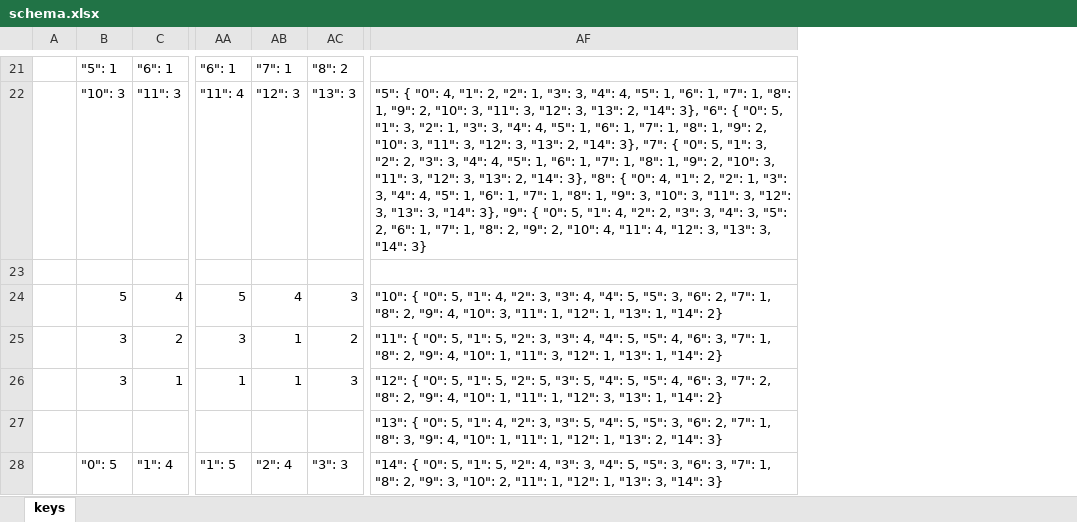
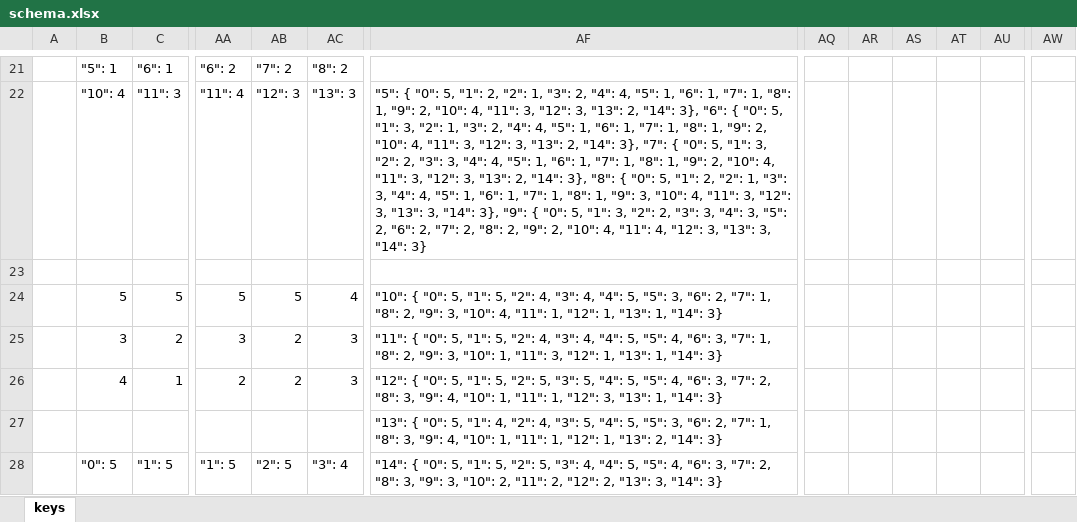
Before and after one commit to sgaliamov/ergo-balance, an Excel workbook: data/schema.xlsx, sheet keys, drawn as a sheet; only a part is shown, gaps mark what is left out; values as stored, in another font and other column widths than the file's, no cell formats; removed rows and columns are numbered as before the commit, all else as after; the diff covers the shown part only; the diff names each change by its address in the sheet, - before the commit and + after, or states it on an @@ line.

Commit message:
new schema

```diff
--- a/data/schema.xlsx (sheet keys)
+++ b/data/schema.xlsx (sheet keys)
-column AF, rows 22-28: "5": { "0": 4, "1": 2, "2": 1, "3": 3, "4": 4, "5": 1, "6": 1, "7": 1, "8": 1, "9": 2, "10": 3, "11": 3, "12": 3, "13": 2, "14": 3}, "6": { "0": 5, "1": 3, "2": 1, "3": 3, "4": 4, "5": 1, "6": 1, "7": 1, "8": 1, "9": 2, "10": 3, "11": 3, "12": 3, "13": 2, "14": 3}, "7": { "0": 5, "1": 3, "2": 2, "3": 3, "4": 4, "5": 1, "6": 1, "7": 1, "8": 1, "9": 2, "10": 3, "11": 3, "12": 3, "13": 2, "14": 3}, "8": { "0": 4, "1": 2, "2": 1, "3": 3, "4": 4, "5": 1, "6": 1, "7": 1, "8": 1, "9": 3, "10": 3, "11": 3, "12": 3, "13": 3, "14": 3}, "9": { "0": 5, "1": 4, "2": 2, "3": 3, "4": 3, "5": 2, "6": 1, "7": 1, "8": 2, "9": 2, "10": 4, "11": 4, "12": 3, "13": 3, "14": 3} |  | "10": { "0": 5, "1": 4, "2": 3, "3": 4, "4": 5, "5": 3, "6": 2, "7": 1, "8": 2, "9": 4, "10": 3, "11": 1, "12": 1, "13": 1, "14": 2} | "11": { "0": 5, "1": 5, "2": 3, "3": 4, "4": 5, "5": 4, "6": 3, "7": 1, "8": 2, "9": 4, "10": 1, "11": 3, "12": 1, "13": 1, "14": 2} | "12": { "0": 5, "1": 5, "2": 5, "3": 5, "4": 5, "5": 4, "6": 3, "7": 2, "8": 2, "9": 4, "10": 1, "11": 1, "12": 3, "13": 1, "14": 2} | "13": { "0": 5, "1": 4, "2": 3, "3": 5, "4": 5, "5": 3, "6": 2, "7": 1, "8": 3, "9": 4, "10": 1, "11": 1, "12": 1, "13": 2, "14": 3} | "14": { "0": 5, "1": 5, "2": 4, "3": 3, "4": 5, "5": 3, "6": 3, "7": 1, "8": 2, "9": 3, "10": 2, "11": 1, "12": 1, "13": 3, "14": 3}
+column AF, rows 22-28: "5": { "0": 5, "1": 2, "2": 1, "3": 2, "4": 4, "5": 1, "6": 1, "7": 1, "8": 1, "9": 2, "10": 4, "11": 3, "12": 3, "13": 2, "14": 3}, "6": { "0": 5, "1": 3, "2": 1, "3": 2, "4": 4, "5": 1, "6": 1, "7": 1, "8": 1, "9": 2, "10": 4, "11": 3, "12": 3, "13": 2, "14": 3}, "7": { "0": 5, "1": 3, "2": 2, "3": 3, "4": 4, "5": 1, "6": 1, "7": 1, "8": 1, "9": 2, "10": 4, "11": 3, "12": 3, "13": 2, "14": 3}, "8": { "0": 5, "1": 2, "2": 1, "3": 3, "4": 4, "5": 1, "6": 1, "7": 1, "8": 1, "9": 3, "10": 4, "11": 3, "12": 3, "13": 3, "14": 3}, "9": { "0": 5, "1": 3, "2": 2, "3": 3, "4": 3, "5": 2, "6": 2, "7": 2, "8": 2, "9": 2, "10": 4, "11": 4, "12": 3, "13": 3, "14": 3} |  | "10": { "0": 5, "1": 5, "2": 4, "3": 4, "4": 5, "5": 3, "6": 2, "7": 1, "8": 2, "9": 3, "10": 4, "11": 1, "12": 1, "13": 1, "14": 3} | "11": { "0": 5, "1": 5, "2": 4, "3": 4, "4": 5, "5": 4, "6": 3, "7": 1, "8": 2, "9": 3, "10": 1, "11": 3, "12": 1, "13": 1, "14": 3} | "12": { "0": 5, "1": 5, "2": 5, "3": 5, "4": 5, "5": 4, "6": 3, "7": 2, "8": 3, "9": 4, "10": 1, "11": 1, "12": 3, "13": 1, "14": 3} | "13": { "0": 5, "1": 4, "2": 4, "3": 5, "4": 5, "5": 3, "6": 2, "7": 1, "8": 3, "9": 4, "10": 1, "11": 1, "12": 1, "13": 2, "14": 3} | "14": { "0": 5, "1": 5, "2": 5, "3": 4, "4": 5, "5": 4, "6": 3, "7": 2, "8": 3, "9": 3, "10": 2, "11": 2, "12": 2, "13": 3, "14": 3}
+column AQ, empty
+column AR, empty
+column AS, empty
+column AT, empty
+column AU, empty
+column AW, empty
-AA21: "6": 1
+AA21: "6": 2
-AB21: "7": 1
+AB21: "7": 2
-B22: "10": 3
+B22: "10": 4
-C24: 4
+C24: 5
-AB24: 4
+AB24: 5
-AC24: 3
+AC24: 4
-AB25:AB26: 1
+AB25:AB26: 2
-AC25: 2
+AC25: 3
-B26: 3
+B26: 4
-AA26: 1
+AA26: 2
-C28: "1": 4
+C28: "1": 5
-AB28: "2": 4
+AB28: "2": 5
-AC28: "3": 3
+AC28: "3": 4
```
Also changed, not shown: 11 added columns and 80 edited cells elsewhere in this sheet, cell formats, 3 other files.
